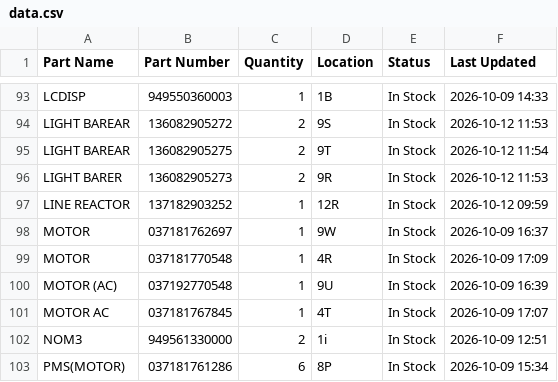
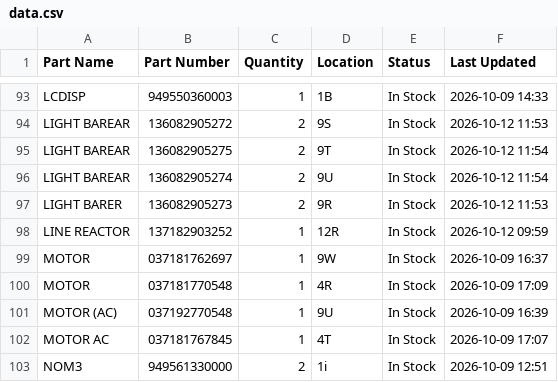
Before and after one commit to salmanaziz859-star/tms-stock, a CSV file: data.csv, drawn as a sheet; only a part is shown, gaps mark what is left out; the shorter side is filled out with more unchanged rows.

Commit message:
Stock update 2026-10-12 11:54

```diff
--- a/data.csv
+++ b/data.csv
@@ -95,2 +95,3 @@ LIGHT BAREAR,136082905272,2,9S,In Stock,2026-10-12 11:53
 LIGHT BAREAR,136082905275,2,9T,In Stock,2026-10-12 11:54
+LIGHT BAREAR,136082905274,2,9U,In Stock,2026-10-12 11:54
 LIGHT BARER,136082905273,2,9R,In Stock,2026-10-12 11:53
```
Also changed, not shown: 1 other file.
